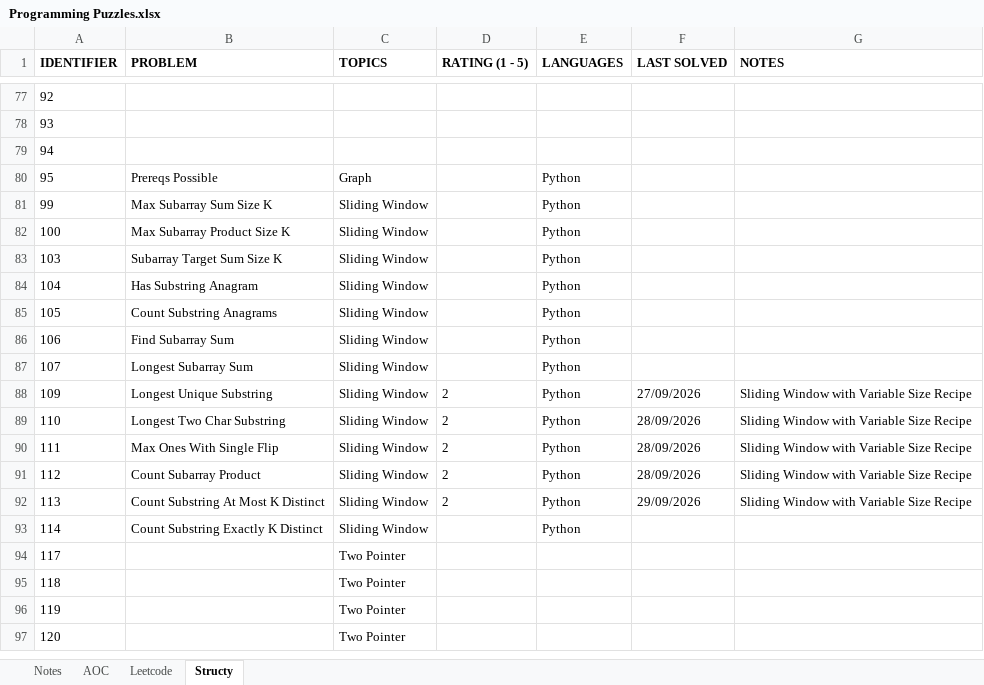
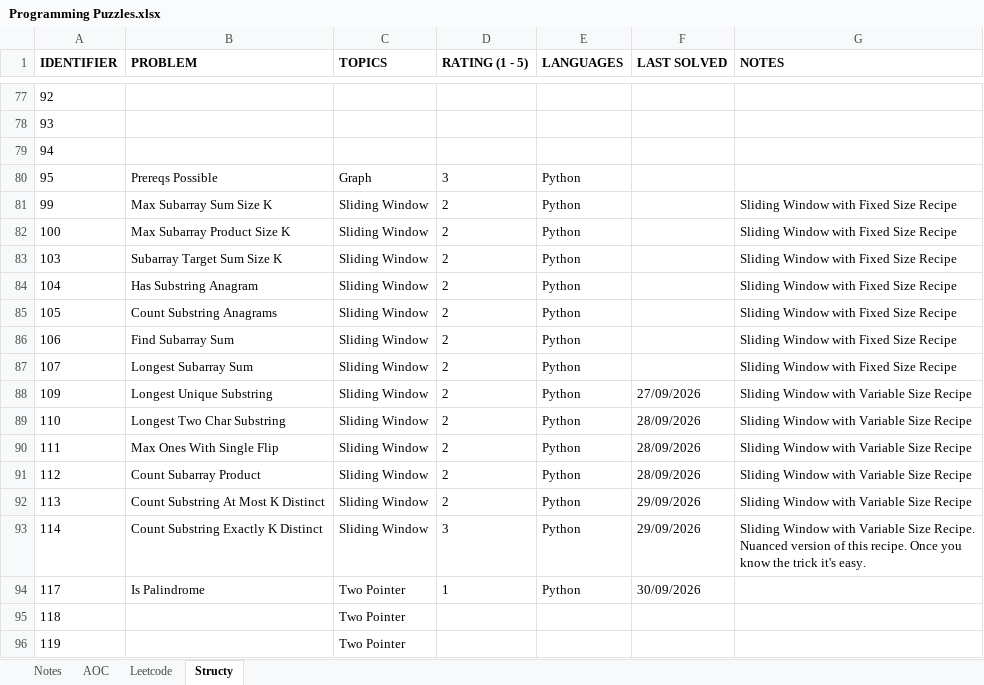
Before and after one commit to rtharris619/ProjectDSA, an Excel workbook: docs/Programming Puzzles.xlsx, sheet Structy, drawn as a sheet; only a part is shown, gaps mark what is left out; the shorter side is filled out with more unchanged rows; values as stored, in another font and other column widths than the file's, no borders; the diff names each change by its address in the sheet, - before the commit and + after, or states it on an @@ line.

Commit message:
structy sliding window challenges

```diff
--- a/docs/Programming Puzzles.xlsx (sheet Structy)
+++ b/docs/Programming Puzzles.xlsx (sheet Structy)
-D80 (RATING (1 - 5)): (empty)
+D80 (RATING (1 - 5)): 3
-D81:D87 (RATING (1 - 5)): (empty)
+D81:D87 (RATING (1 - 5)): 2
-G81:G87 (NOTES): (empty)
+G81:G87 (NOTES): Sliding Window with Fixed Size Recipe
-D93 (RATING (1 - 5)): (empty)
+D93 (RATING (1 - 5)): 3
-F93 (LAST SOLVED): (empty)
+F93 (LAST SOLVED): 29/09/2026
-G93 (NOTES): (empty)
+G93 (NOTES): Sliding Window with Variable Size Recipe. Nuanced version of this recipe. Once you know the trick it's easy.
-B94 (PROBLEM): (empty)
+B94 (PROBLEM): Is Palindrome
-D94 (RATING (1 - 5)): (empty)
+D94 (RATING (1 - 5)): 1
-E94 (LANGUAGES): (empty)
+E94 (LANGUAGES): Python
-F94 (LAST SOLVED): (empty)
+F94 (LAST SOLVED): 30/09/2026
```
Also changed, not shown: 2 other files.
